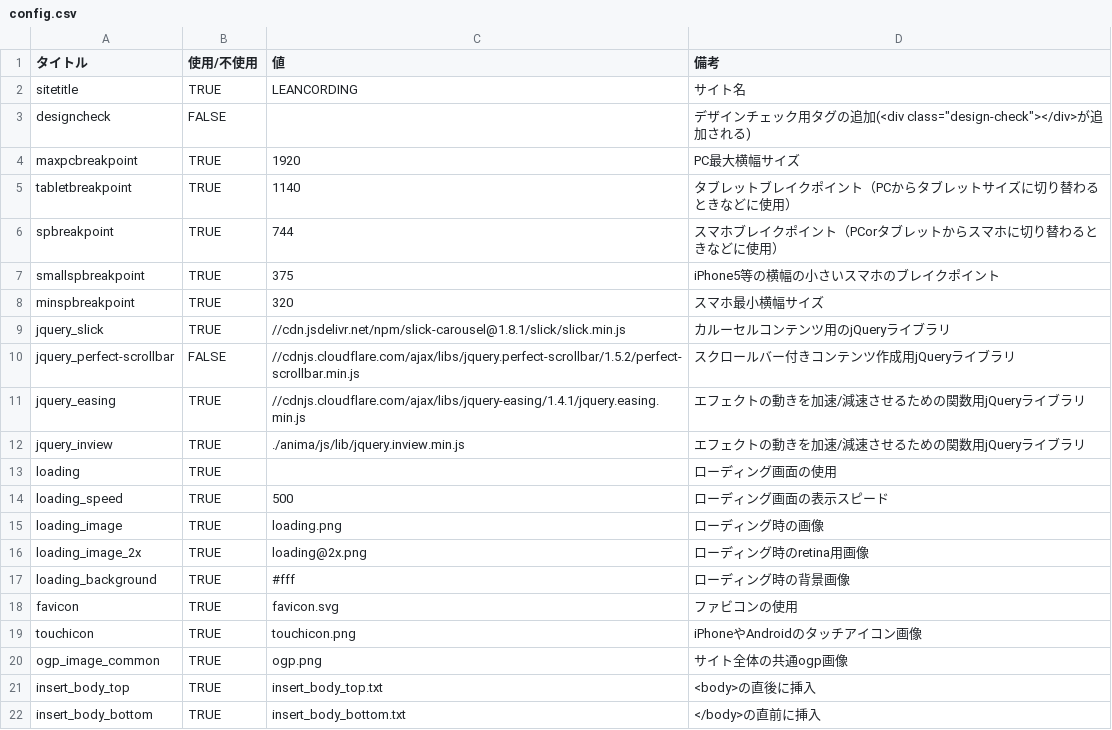
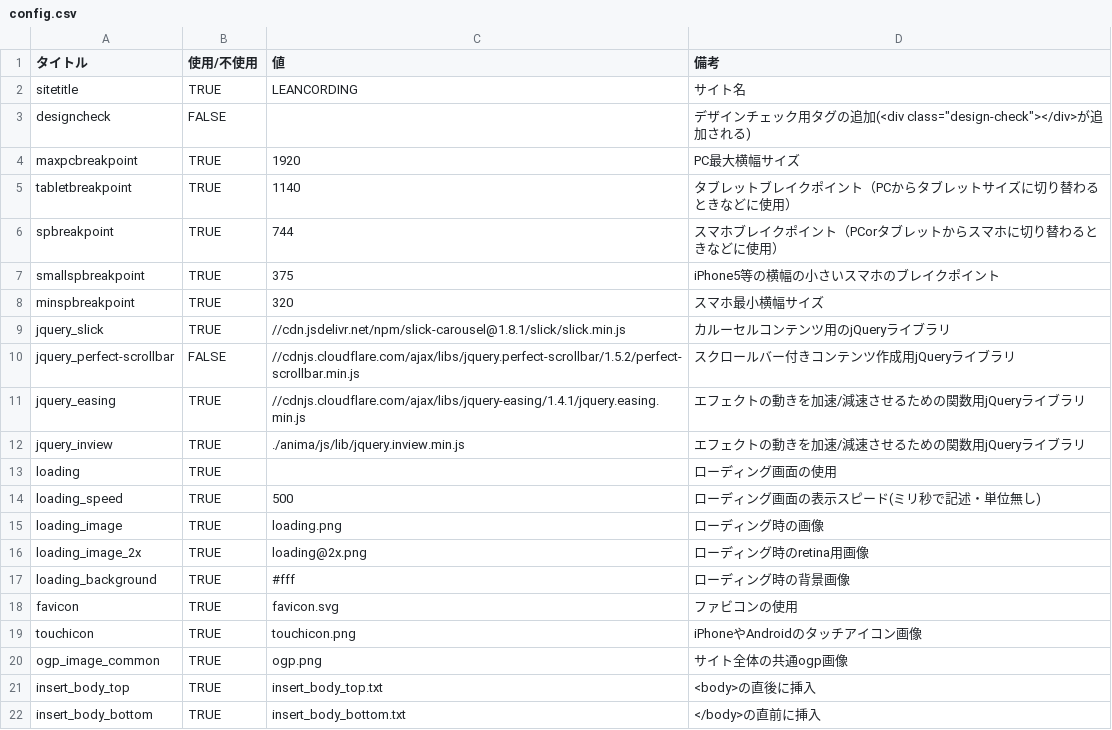
Before and after one commit to W-Nabe/AnimaHTMLFixer, a CSV file: anima/config/config.csv, drawn as a sheet.

Commit message:
animaの仕様変更に対応

```diff
--- a/anima/config/config.csv
+++ b/anima/config/config.csv
@@ -13,3 +13,3 @@ jquery_inview,TRUE,./anima/js/lib/jquery.inview.min.js,エフェクトの動き
 loading,TRUE,,ローディング画面の使用
-loading_speed,TRUE,500,ローディング画面の表示スピード
+loading_speed,TRUE,500,ローディング画面の表示スピード(ミリ秒で記述・単位無し)
 loading_image,TRUE,loading.png,ローディング時の画像
```
Also changed, not shown: anima/config/seo.csv, 24 other files.
